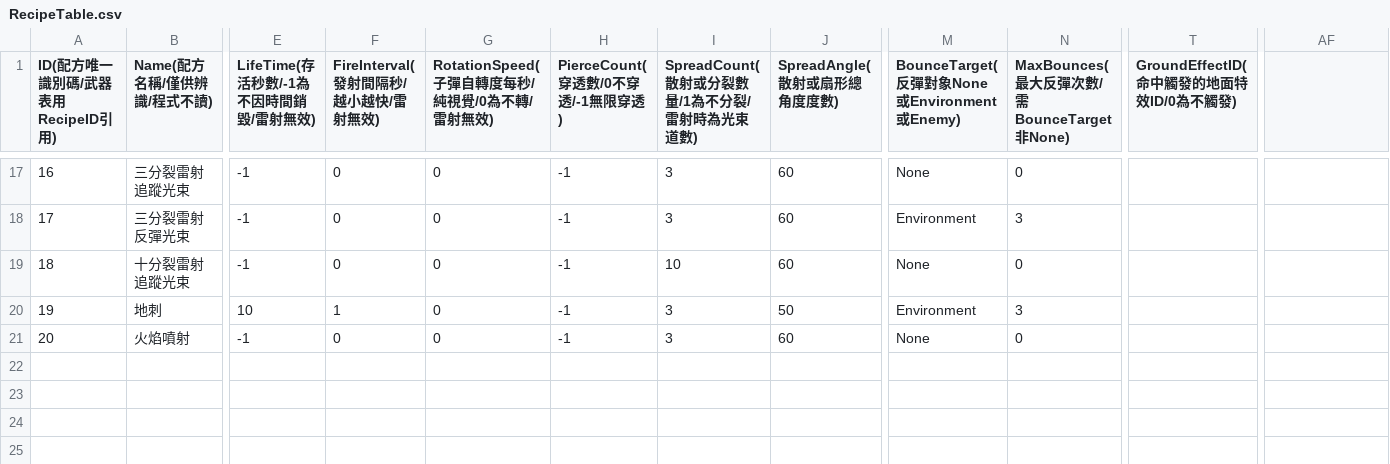
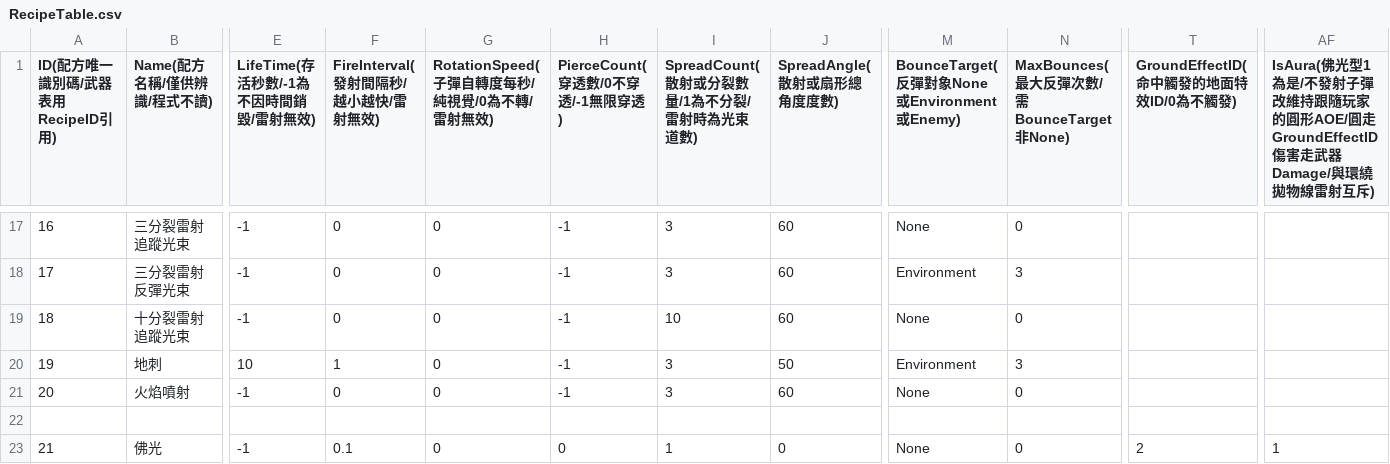
Before and after one commit to sorrowslee/DipanProj, a CSV file: DipanProj_Main/Assets/Data/RecipeTable.csv, drawn as a sheet; only a part is shown, gaps mark what is left out; rows hold the shown columns only; the diff names each change by its address in the sheet, - before the commit and + after, or states it on an @@ line.

```diff
--- a/DipanProj_Main/Assets/Data/RecipeTable.csv
+++ b/DipanProj_Main/Assets/Data/RecipeTable.csv
-AF1: (empty)
+AF1: IsAura(佛光型1為是/不發射子彈改維持跟隨玩家的圓形AOE/圓走GroundEffectID傷害走武器Damage/與環繞拋物線雷射互斥)
+row 22: (empty)
+row 23: 21 | 佛光 | -1 | 0.1 | 0 | 0 | 1 | 0 | None | 0 | 2 | 1
```
Also changed, not shown: DipanProj_Main/Assets/Data/GroundEffectTable.csv, DipanProj_Main/Assets/Data/WeaponTable.csv, 12 other files.
